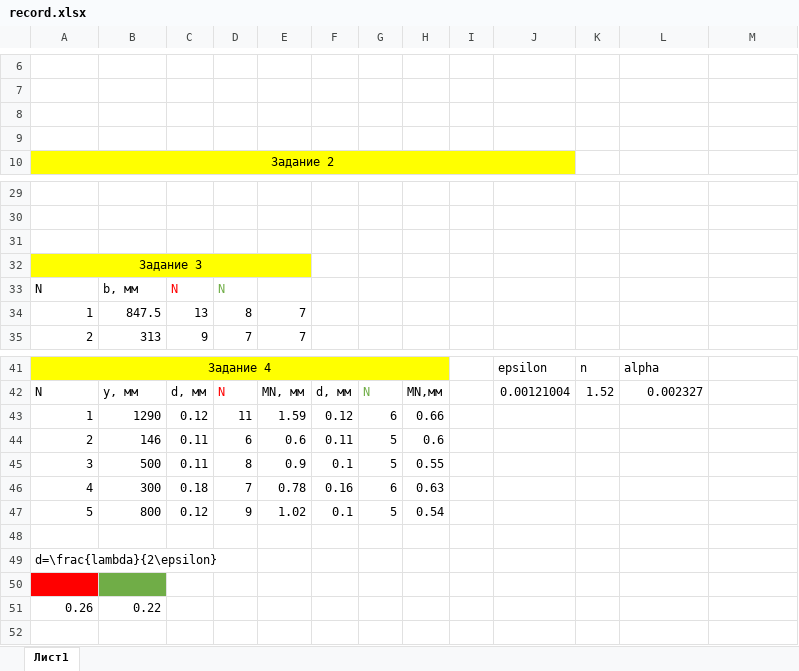
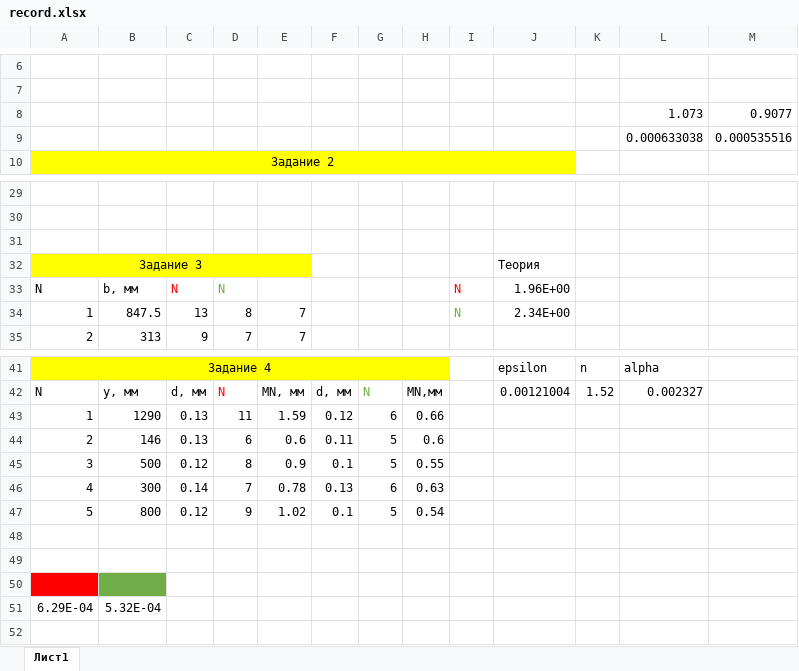
Before and after one commit to FedorSarafanov/biprizm, an Excel workbook: data/record.xlsx, sheet Лист1, drawn as a sheet; only a part is shown, gaps mark what is left out; values as stored, in another font and other column widths than the file's, no borders; removed rows and columns are numbered as before the commit, all else as after; the diff names each change by its address in the sheet, - before the commit and + after, or states it on an @@ line.

Commit message:
Файл record исправлен. Доделываются задания

```diff
--- a/data/record.xlsx (sheet Лист1)
+++ b/data/record.xlsx (sheet Лист1)
-row 8: (empty)
+row 8:  |  |  |  |  |  |  |  |  |  |  | 1.073 | 0.9077
-row 9: (empty)
+row 9:  |  |  |  |  |  |  |  |  |  |  | 0.000633038 | 0.000535516
-J32: (empty)
+J32: Теория
-I33:I34: (empty)
+I33:I34: N
-J33: (empty)
+J33: 1.96E+00
-J34: (empty)
+J34: 2.34E+00
-C43: 0.12
+C43: 0.13
-C44: 0.11
+C44: 0.13
-C45: 0.11
+C45: 0.12
-C46: 0.18
+C46: 0.14
-F46: 0.16
+F46: 0.13
-row 49: d=\frac{lambda}{2\epsilon}
-A49 fill: #FF0000
+A49 fill: none
-B49 fill: #70AD47
+B49 fill: none
-row 50: 0.26 | 0.22
+row 50: (empty)
-A50 fill: none
+A50 fill: #FF0000
-B50 fill: none
+B50 fill: #70AD47
+row 51: 6.29E-04 | 5.32E-04
```
Also changed, not shown: 8 other files.
